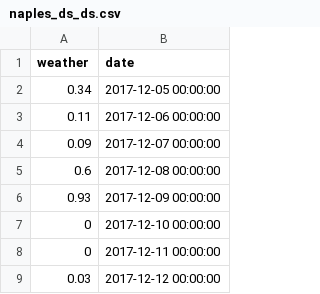
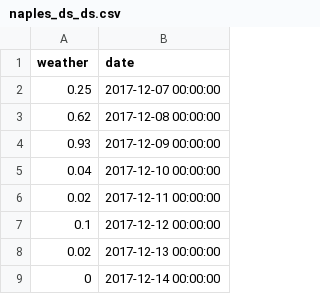
Before and after one commit to anneslabo/206Directory, a CSV file: naples_ds_ds.csv, drawn as a sheet.

```diff
--- a/naples_ds_ds.csv
+++ b/naples_ds_ds.csv
@@ -1,9 +1,9 @@
 weather,date
-0.34,2017-12-05 00:00:00
-0.11,2017-12-06 00:00:00
-0.09,2017-12-07 00:00:00
-0.6,2017-12-08 00:00:00
+0.25,2017-12-07 00:00:00
+0.62,2017-12-08 00:00:00
 0.93,2017-12-09 00:00:00
-0,2017-12-10 00:00:00
-0,2017-12-11 00:00:00
-0.03,2017-12-12 00:00:00
+0.04,2017-12-10 00:00:00
+0.02,2017-12-11 00:00:00
+0.1,2017-12-12 00:00:00
+0.02,2017-12-13 00:00:00
+0,2017-12-14 00:00:00
```
Also changed, not shown: WPB_ds.csv, daytona_ds.csv, 10 other files.
